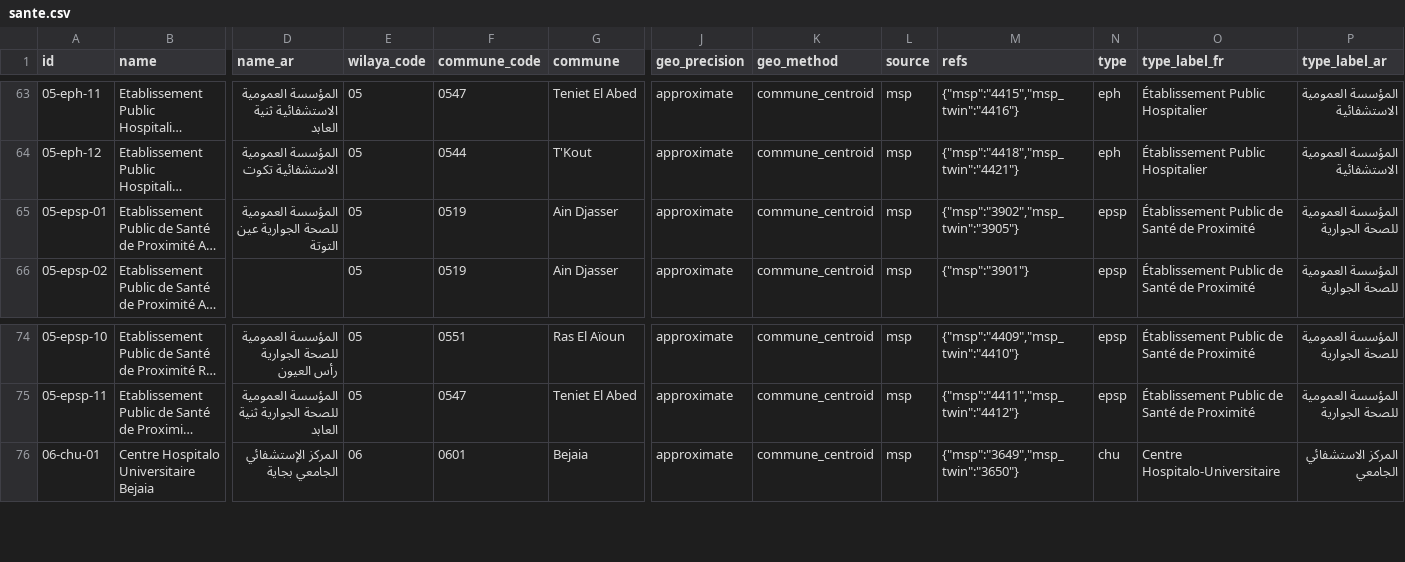
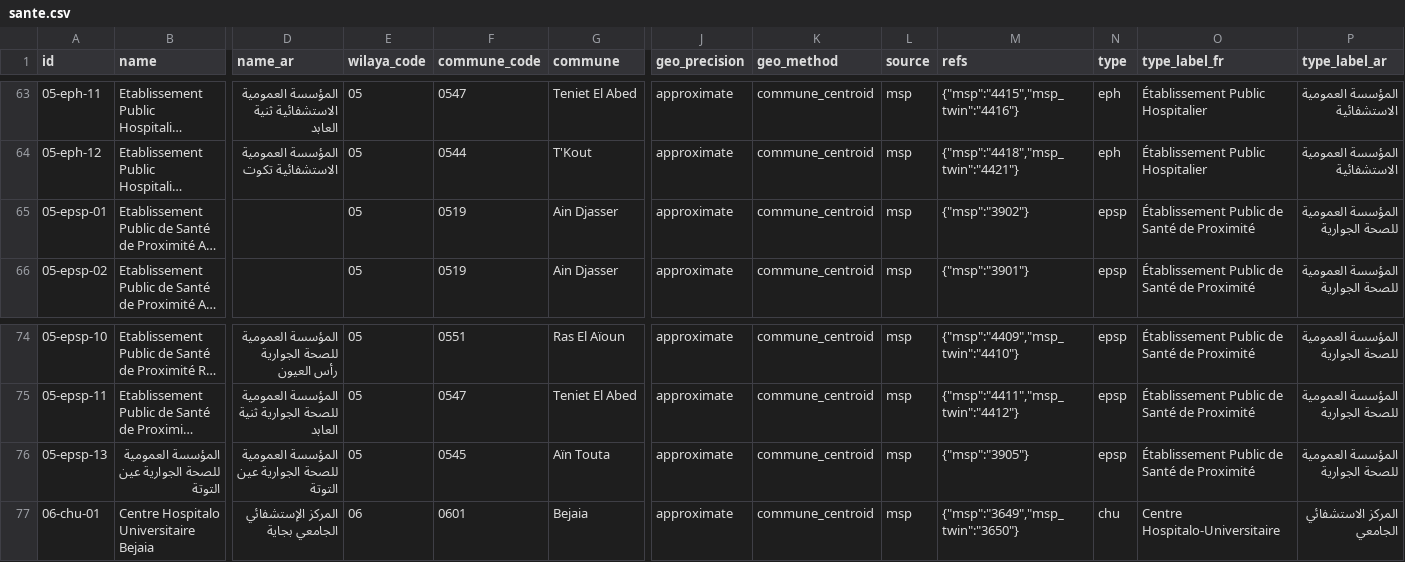
Before and after one commit to yasserstudio/geoalgeria, a CSV file: packages/sante/data/csv/sante.csv, drawn as a sheet; only a part is shown, gaps mark what is left out; long unchanged cells end in …; rows hold the shown columns only; the diff names each change by its address in the sheet, - before the commit and + after, or states it on an @@ line.

Commit message:
fix(sante): veto twin pairs that name two communes at every step
- The different-commune veto now runs in the locality and specialty steps
  too, on whole-name commune matches only. The locality step had paired the
  Ain Djasser EPSP with the Arabic post of Ain Touta on "ain" alone:
  05-epsp-01 is French-only again and the Arabic post ships as 05-epsp-13.
- One shared migrationErrors() for the generator and validate-packages,
  with its own test.
- cliniques changeset is a minor with a Migration paragraph; RELEASING
  documents the cross-package case (no migrations entry).
- cliniques READMEs: exclusion table refreshed in 3 locales, and the
  "excluded by construction" claim narrowed to sante's 83 hospital refs
  (the 33 EPSP anchors stay, as the classifier intends).
- Counts synced (668 / 597 geocoded / 590 bilingual), AR packages row fixed,
  changeset wording on the gap-2 gate and the Oran refusal made exact.

```diff
--- a/packages/sante/data/csv/sante.csv
+++ b/packages/sante/data/csv/sante.csv
-D65 (name_ar): المؤسسة العمومية للصحة الجوارية عين التوتة
+D65 (name_ar): (empty)
-M65 (refs): {"msp":"3902","msp_twin":"3905"}
+M65 (refs): {"msp":"3902"}
+row 76: 05-epsp-13 | المؤسسة العمومية للصحة الجوارية عين التوتة | المؤسسة العمومية للصحة الجوارية عين التوتة | 05 | 0545 | Aïn Touta | approximate | commune_centroid | msp | {"msp":"3905"} | epsp | Établissement Public de Santé de Proximité | المؤسسة العمومية للصحة الجوارية
```
Also changed, not shown: 23 other files.
